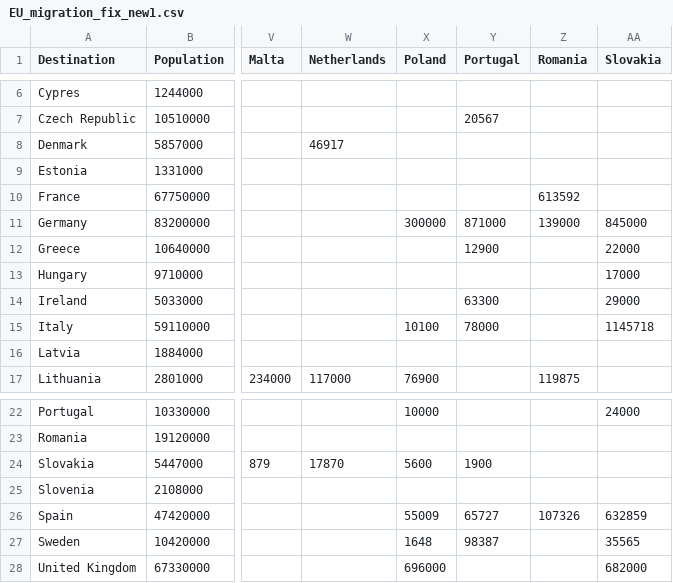
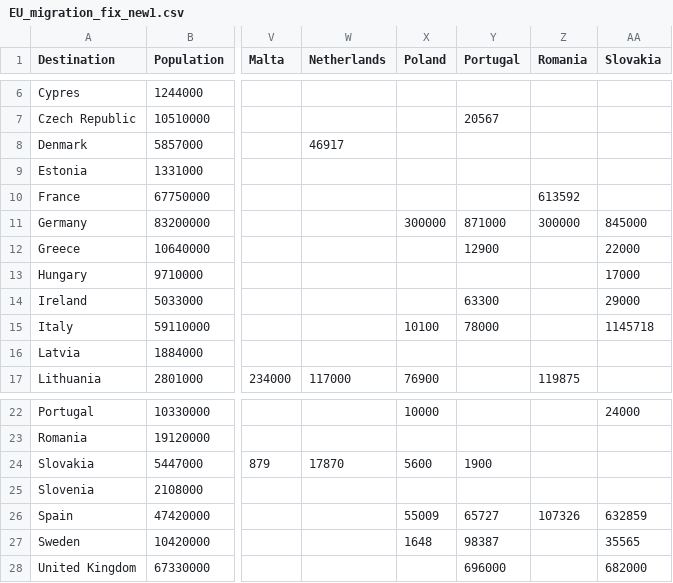
Before and after one commit to agilarowski/Interactive-Data-Vis-Fall2022, a CSV file: Studio_Project/Final/EU_migration_fix_new1.csv, drawn as a sheet; only a part is shown, gaps mark what is left out; the diff names each change by its address in the sheet, - before the commit and + after, or states it on an @@ line.

Commit message:
csv fix

```diff
--- a/Studio_Project/Final/EU_migration_fix_new1.csv
+++ b/Studio_Project/Final/EU_migration_fix_new1.csv
-Z11 (Romania): 139000
+Z11 (Romania): 300000
-X28 (Poland): 696000
+X28 (Poland): (empty)
-Y28 (Portugal): (empty)
+Y28 (Portugal): 696000
```
